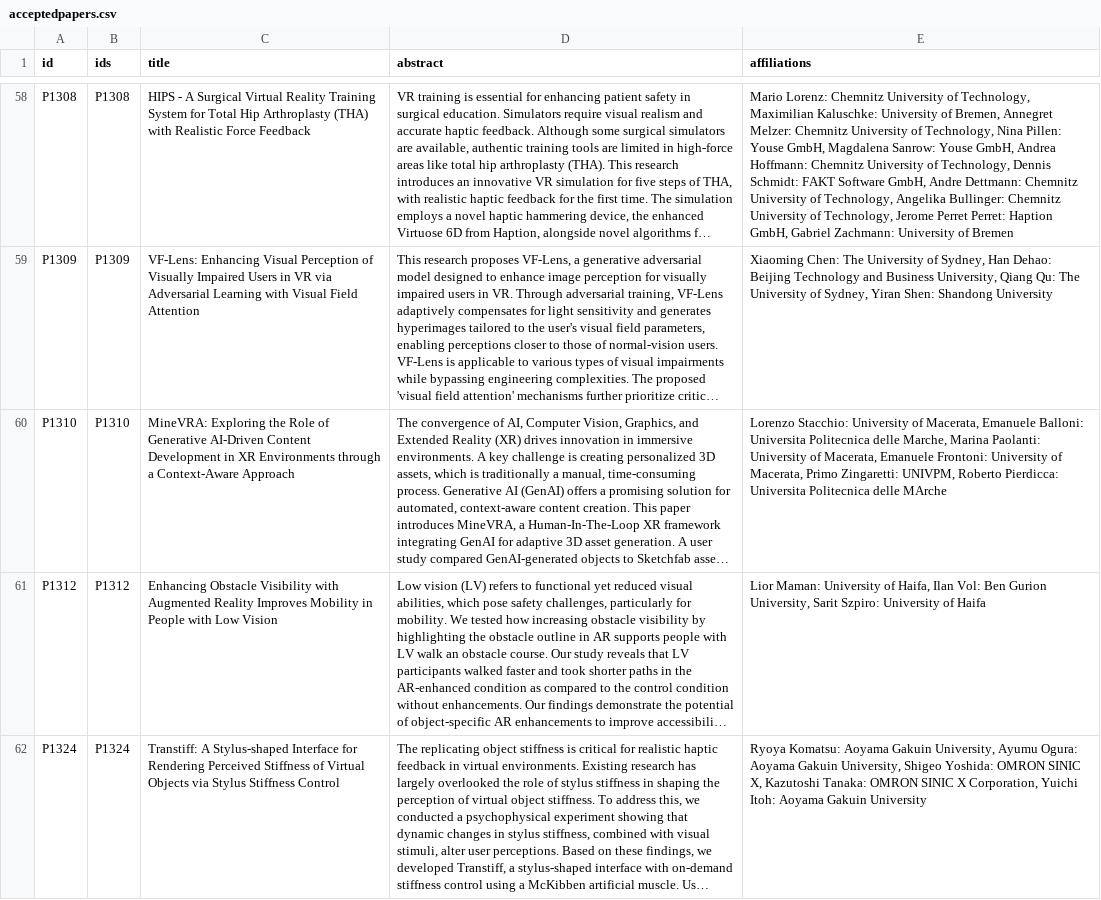
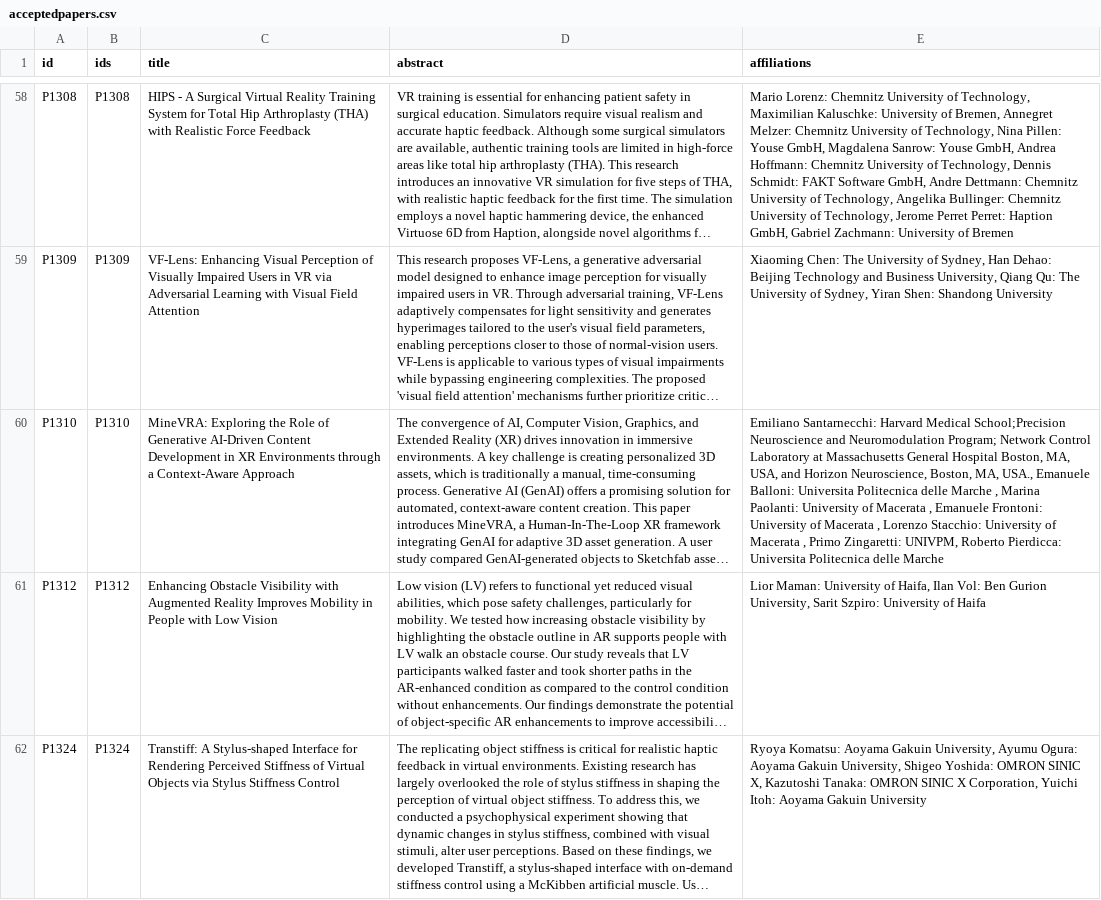
Before and after one commit to ieeevr/2027, a CSV file: _data/acceptedpapers.csv, drawn as a sheet; only a part is shown, gaps mark what is left out; long unchanged cells end in …; the diff names each change by its address in the sheet, - before the commit and + after, or states it on an @@ line.

Commit message:
Update acceptedpapers.csv

```diff
--- a/_data/acceptedpapers.csv
+++ b/_data/acceptedpapers.csv
-E60 (affiliations): Lorenzo Stacchio: University of Macerata, Emanuele Balloni: Universita Politecnica delle Marche, Marina Paolanti: University of Macerata, Emanuele Frontoni: University of Macerata, Primo Zingaretti: UNIVPM, Roberto Pierdicca: Universita Politecnica delle MArche
+E60 (affiliations): Emiliano Santarnecchi: Harvard Medical School;Precision Neuroscience and Neuromodulation Program; Network Control Laboratory at Massachusetts General Hospital Boston, MA, USA, and Horizon Neuroscience, Boston, MA, USA., Emanuele Balloni: Universita Politecnica delle Marche , Marina Paolanti: University of Macerata , Emanuele Frontoni: University of Macerata , Lorenzo Stacchio: University of Macerata , Primo Zingaretti: UNIVPM, Roberto Pierdicca: Universita Politecnica delle Marche
```
